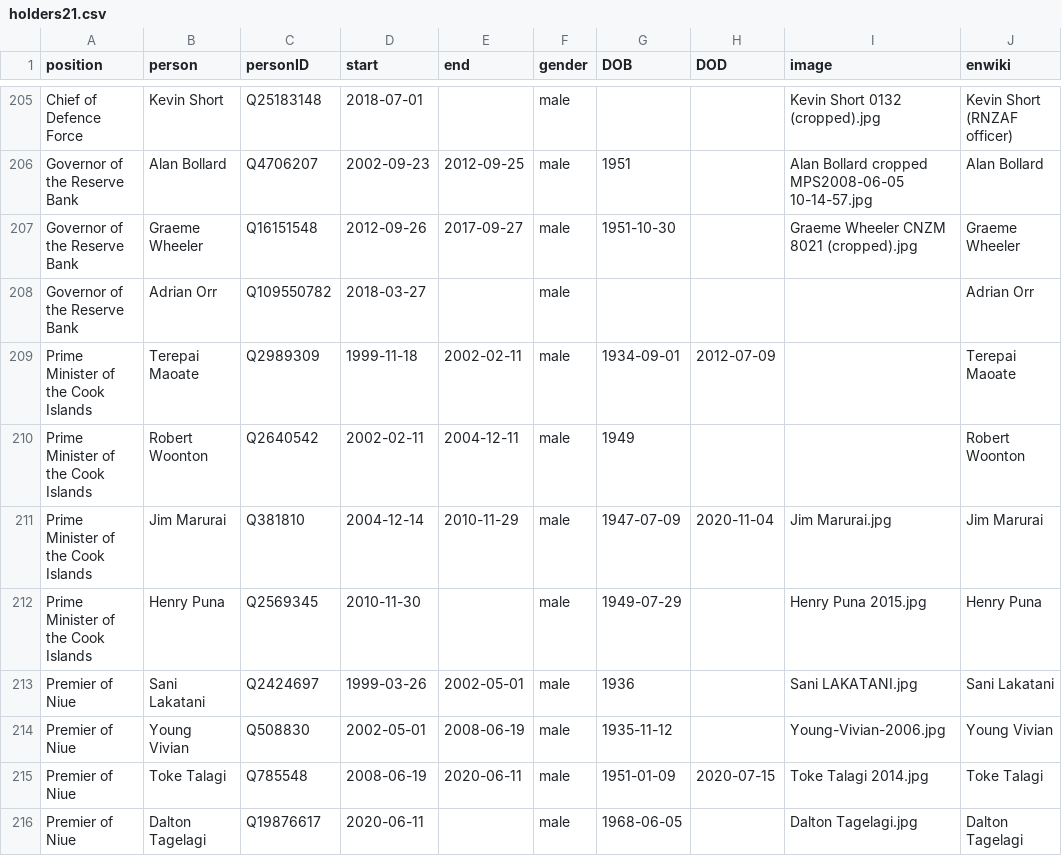
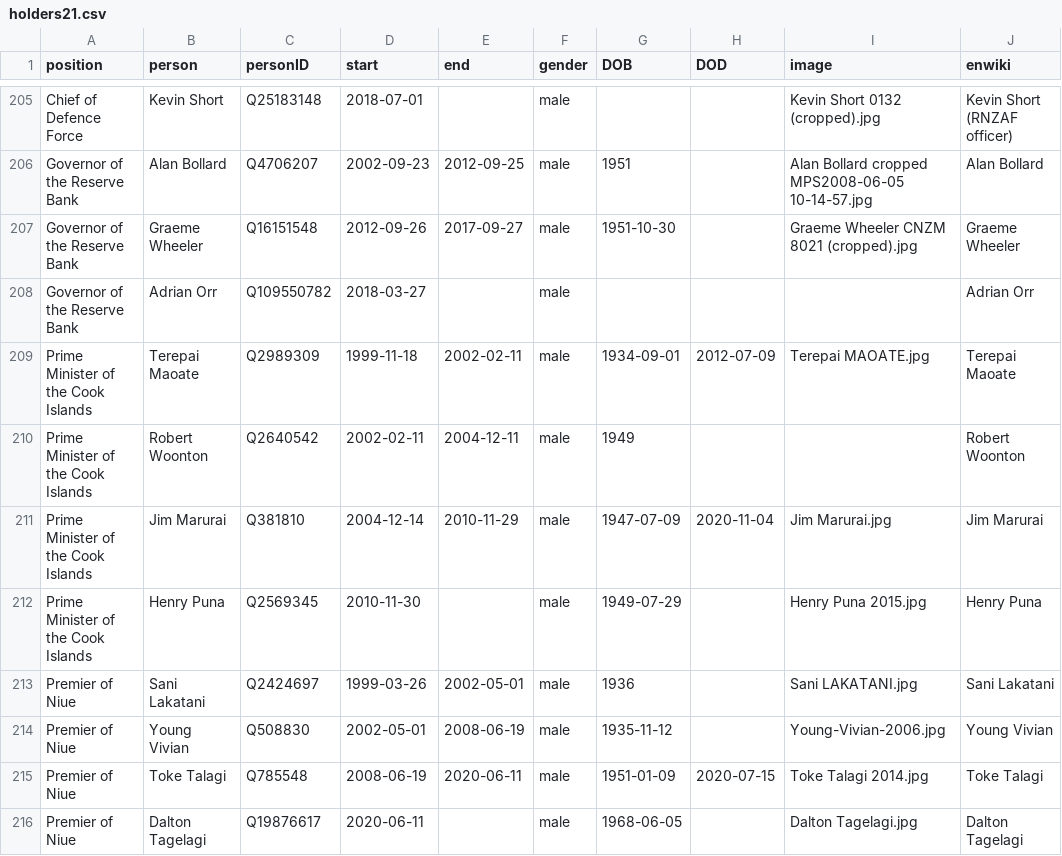
Before and after one commit to every-politician-scrapers/new-zealand-cabinet, a CSV file: html/holders21.csv, drawn as a sheet; only a part is shown, gaps mark what is left out.

```diff
--- a/html/holders21.csv
+++ b/html/holders21.csv
@@ -208,3 +208,3 @@ Governor of the Reserve Bank,Graeme Wheeler,Q16151548,2012-09-26,2017-09-27,male
 Governor of the Reserve Bank,Adrian Orr,Q109550782,2018-03-27,,male,,,,Adrian Orr
-Prime Minister of the Cook Islands,Terepai Maoate,Q2989309,1999-11-18,2002-02-11,male,1934-09-01,2012-07-09,,Terepai Maoate
+Prime Minister of the Cook Islands,Terepai Maoate,Q2989309,1999-11-18,2002-02-11,male,1934-09-01,2012-07-09,Terepai MAOATE.jpg,Terepai Maoate
 Prime Minister of the Cook Islands,Robert Woonton,Q2640542,2002-02-11,2004-12-11,male,1949,,,Robert Woonton
```
Also changed, not shown: html/family.csv.
